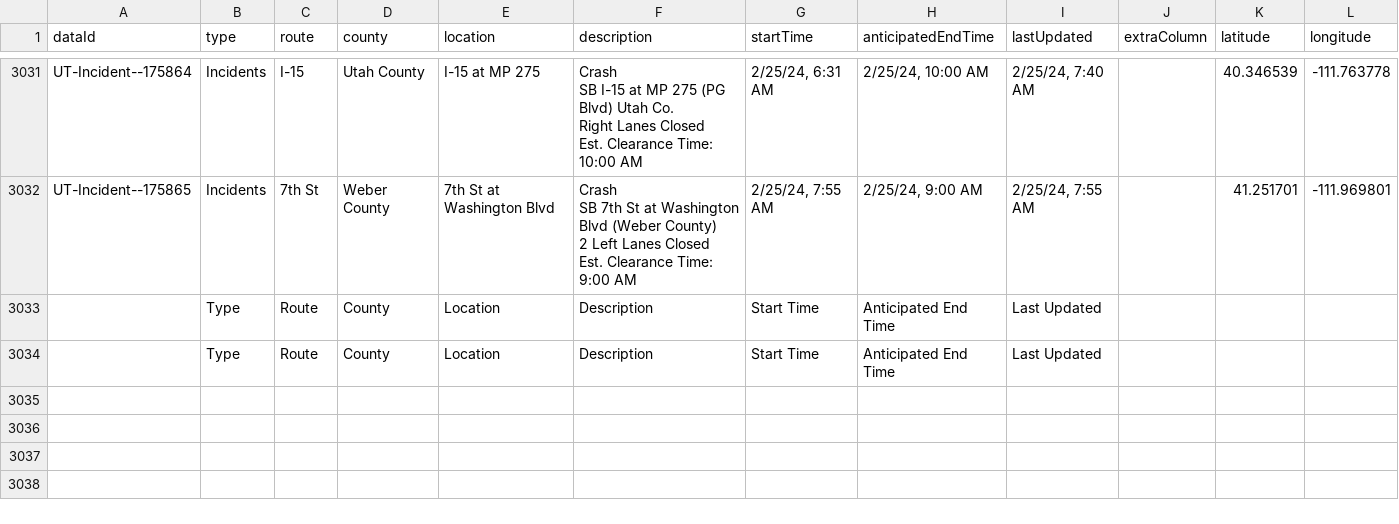
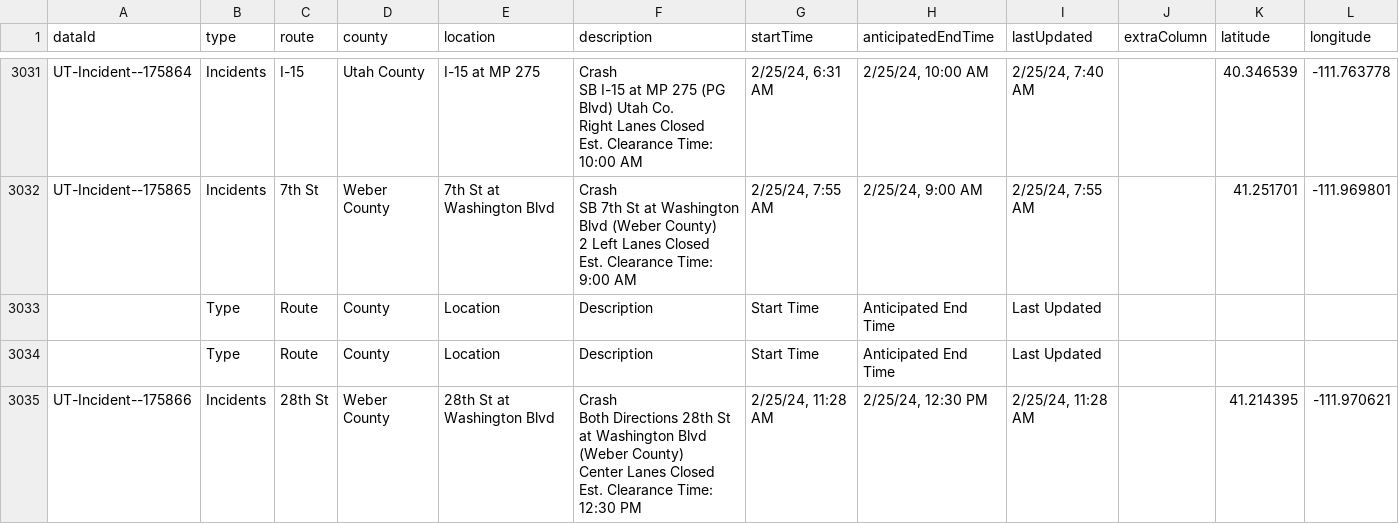
Before and after one commit to evanapplegate/evanapplegate.github.io, a CSV file: traffic_incidents_map/incidents.csv, drawn as a sheet; only a part is shown, gaps mark what is left out.

```diff
--- a/traffic_incidents_map/incidents.csv
+++ b/traffic_incidents_map/incidents.csv
@@ -11035 +11035,5 @@ Est. Clearance Time: 9:00 AM","2/25/24, 7:55 AM","2/25/24, 9:00 AM","2/25/24, 7:
 ,Type,Route,County,Location,Description,Start Time,Anticipated End Time,Last Updated,,,
+UT-Incident--175866,Incidents,28th St,Weber County,28th St at Washington Blvd,"Crash
+Both Directions 28th St at Washington Blvd (Weber County)
+Center Lanes Closed
+Est. Clearance Time: 12:30 PM","2/25/24, 11:28 AM","2/25/24, 12:30 PM","2/25/24, 11:28 AM",,41.214395,-111.970621
```
